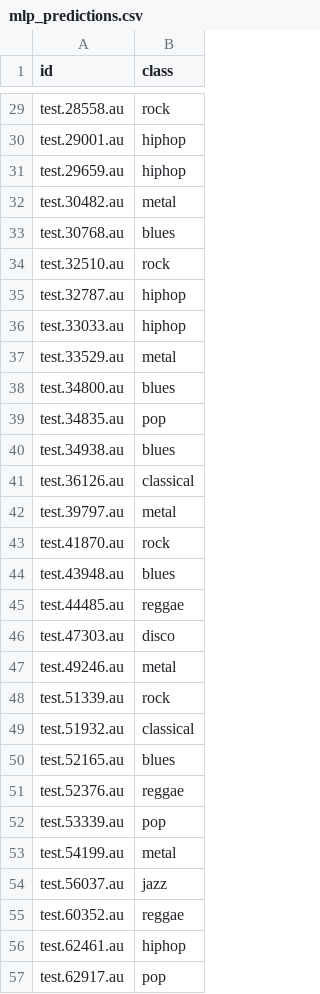
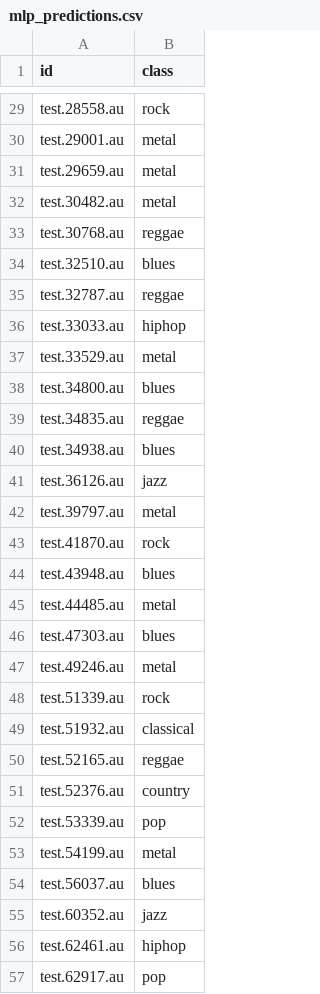
Before and after one commit to manjil007/Music-Genre-Classification-CNN-, a CSV file: mlp_predictions.csv, drawn as a sheet; only a part is shown, gaps mark what is left out; the diff covers the shown part only; the diff names each change by its address in the sheet, - before the commit and + after, or states it on an @@ line.

```diff
--- a/mlp_predictions.csv
+++ b/mlp_predictions.csv
-B30:B31 (class): hiphop
+B30:B31 (class): metal
-B33 (class): blues
+B33 (class): reggae
-B34 (class): rock
+B34 (class): blues
-B35 (class): hiphop
+B35 (class): reggae
-B39 (class): pop
+B39 (class): reggae
-B41 (class): classical
+B41 (class): jazz
-B45 (class): reggae
+B45 (class): metal
-B46 (class): disco
+B46 (class): blues
-B50 (class): blues
+B50 (class): reggae
-B51 (class): reggae
+B51 (class): country
-B54 (class): jazz
+B54 (class): blues
-B55 (class): reggae
+B55 (class): jazz
```
Also changed, not shown: 36 edited cells elsewhere in this file, 1 other file.
